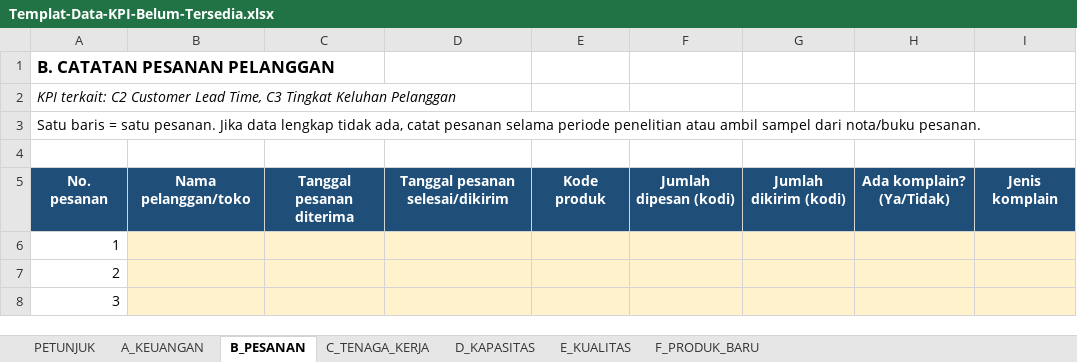
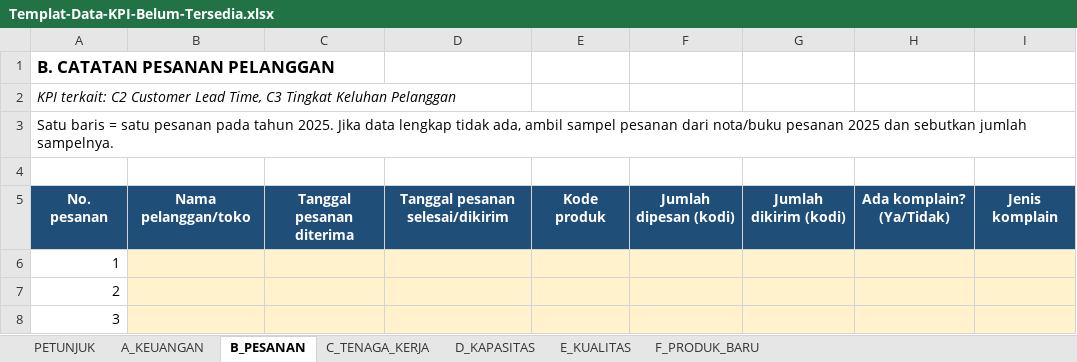
Before and after one commit to farhansech/EXACOUNT, an Excel workbook: skripsi/data/Templat-Data-KPI-Belum-Tersedia.xlsx, sheet B_PESANAN, drawn as a sheet; only a part is shown; values as stored, in another font and other column widths than the file's, no borders; the diff names each change by its address in the sheet, - before the commit and + after, or states it on an @@ line.

```diff
--- a/skripsi/data/Templat-Data-KPI-Belum-Tersedia.xlsx (sheet B_PESANAN)
+++ b/skripsi/data/Templat-Data-KPI-Belum-Tersedia.xlsx (sheet B_PESANAN)
-A3: …= satu pesanan. Jika data lengkap tidak ada, catat pesanan selama periode penelitian atau ambil sampel dari nota/buku pesanan.
+A3: …= satu pesanan pada tahun 2025. Jika data lengkap tidak ada, ambil sampel pesanan dari nota/buku pesanan 2025 dan sebutkan jumlah sampelnya.
```
Also changed, not shown: sheet E_KUALITAS, sheet D_KAPASITAS, sheet A_KEUANGAN, sheet C_TENAGA_KERJA, sheet PETUNJUK, 1 other file.
